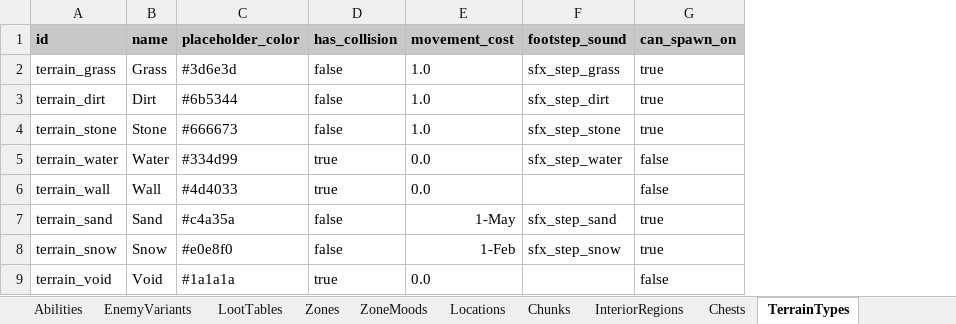
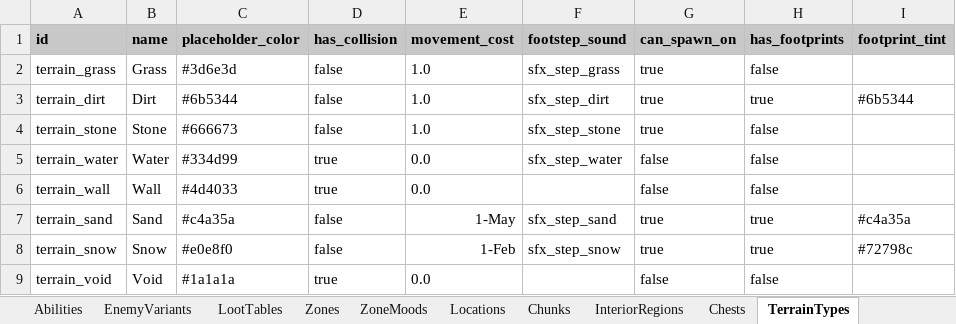
Before and after one commit to MatousHruska/MobileTestia, an Excel workbook: databases/TesiaDatabase.xlsm, sheet TerrainTypes, drawn as a sheet; values as stored, in another font and other column widths than the file's, no borders; the diff names each change by its address in the sheet, - before the commit and + after, or states it on an @@ line.

```diff
--- a/databases/TesiaDatabase.xlsm (sheet TerrainTypes)
+++ b/databases/TesiaDatabase.xlsm (sheet TerrainTypes)
+column H (has_footprints), rows 2-9: false | true | false | false | false | true | true | false
+column I (footprint_tint), rows 3-8: #6b5344 |  |  |  | #c4a35a | #72798c
```
Also changed, not shown: 15 other files.
